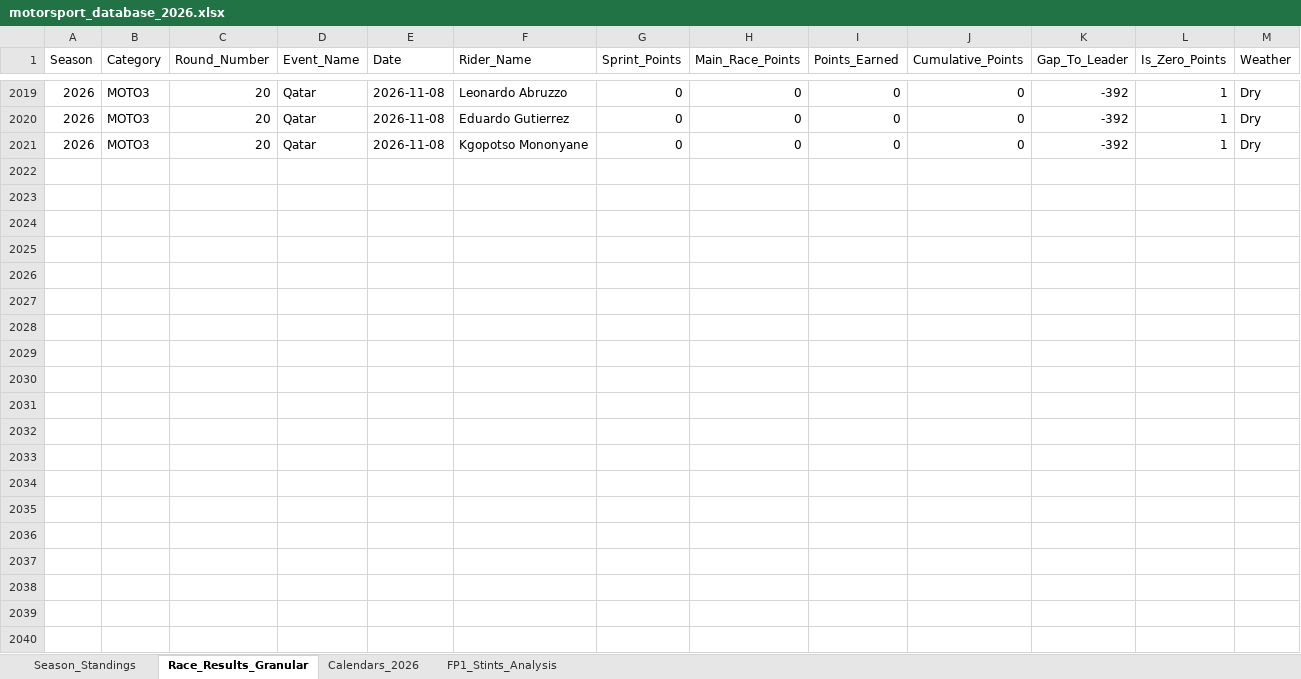
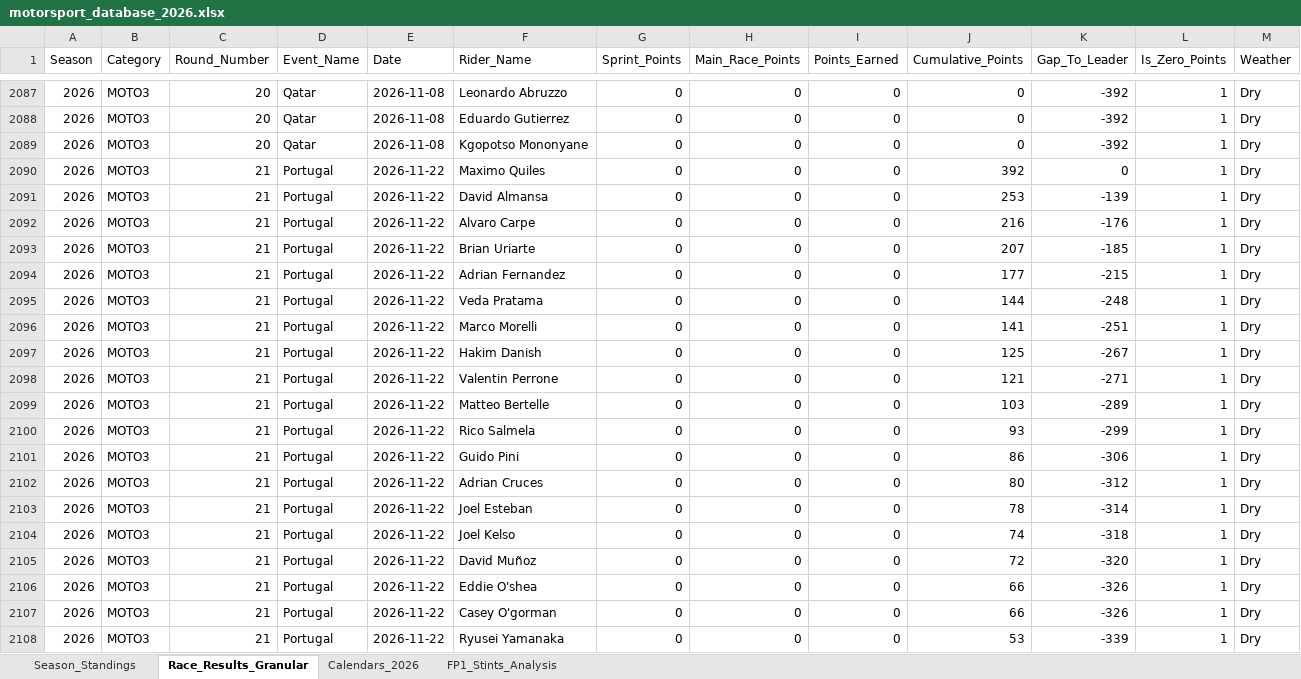
Before and after one commit to ziog2/overrevving, an Excel workbook: exports/motorsport_database_2026.xlsx, sheet Race_Results_Granular, drawn as a sheet; only a part is shown, gaps mark what is left out; values as stored, in another font and other column widths than the file's, no cell formats; the diff covers the shown part only; the diff names each change by its address in the sheet, - before the commit and + after, or states it on an @@ line.

```diff
--- a/exports/motorsport_database_2026.xlsx (sheet Race_Results_Granular)
+++ b/exports/motorsport_database_2026.xlsx (sheet Race_Results_Granular)
+row 2090: 2026 | MOTO3 | 21 | Portugal | 2026-11-22 | Maximo Quiles | 0 | 0 | 0 | 392 | 0 | 1 | Dry
+row 2091: 2026 | MOTO3 | 21 | Portugal | 2026-11-22 | David Almansa | 0 | 0 | 0 | 253 | -139 | 1 | Dry
+row 2092: 2026 | MOTO3 | 21 | Portugal | 2026-11-22 | Alvaro Carpe | 0 | 0 | 0 | 216 | -176 | 1 | Dry
+row 2093: 2026 | MOTO3 | 21 | Portugal | 2026-11-22 | Brian Uriarte | 0 | 0 | 0 | 207 | -185 | 1 | Dry
+row 2094: 2026 | MOTO3 | 21 | Portugal | 2026-11-22 | Adrian Fernandez | 0 | 0 | 0 | 177 | -215 | 1 | Dry
+row 2095: 2026 | MOTO3 | 21 | Portugal | 2026-11-22 | Veda Pratama | 0 | 0 | 0 | 144 | -248 | 1 | Dry
+row 2096: 2026 | MOTO3 | 21 | Portugal | 2026-11-22 | Marco Morelli | 0 | 0 | 0 | 141 | -251 | 1 | Dry
+row 2097: 2026 | MOTO3 | 21 | Portugal | 2026-11-22 | Hakim Danish | 0 | 0 | 0 | 125 | -267 | 1 | Dry
+row 2098: 2026 | MOTO3 | 21 | Portugal | 2026-11-22 | Valentin Perrone | 0 | 0 | 0 | 121 | -271 | 1 | Dry
+row 2099: 2026 | MOTO3 | 21 | Portugal | 2026-11-22 | Matteo Bertelle | 0 | 0 | 0 | 103 | -289 | 1 | Dry
+row 2100: 2026 | MOTO3 | 21 | Portugal | 2026-11-22 | Rico Salmela | 0 | 0 | 0 | 93 | -299 | 1 | Dry
+row 2101: 2026 | MOTO3 | 21 | Portugal | 2026-11-22 | Guido Pini | 0 | 0 | 0 | 86 | -306 | 1 | Dry
+row 2102: 2026 | MOTO3 | 21 | Portugal | 2026-11-22 | Adrian Cruces | 0 | 0 | 0 | 80 | -312 | 1 | Dry
+row 2103: 2026 | MOTO3 | 21 | Portugal | 2026-11-22 | Joel Esteban | 0 | 0 | 0 | 78 | -314 | 1 | Dry
+row 2104: 2026 | MOTO3 | 21 | Portugal | 2026-11-22 | Joel Kelso | 0 | 0 | 0 | 74 | -318 | 1 | Dry
+row 2105: 2026 | MOTO3 | 21 | Portugal | 2026-11-22 | David Muñoz | 0 | 0 | 0 | 72 | -320 | 1 | Dry
+row 2106: 2026 | MOTO3 | 21 | Portugal | 2026-11-22 | Eddie O'shea | 0 | 0 | 0 | 66 | -326 | 1 | Dry
+row 2107: 2026 | MOTO3 | 21 | Portugal | 2026-11-22 | Casey O'gorman | 0 | 0 | 0 | 66 | -326 | 1 | Dry
+row 2108: 2026 | MOTO3 | 21 | Portugal | 2026-11-22 | Ryusei Yamanaka | 0 | 0 | 0 | 53 | -339 | 1 | Dry
```
Also changed, not shown: 82 added rows elsewhere in this sheet, sheet Season_Standings, cell formats, 10 other files.
